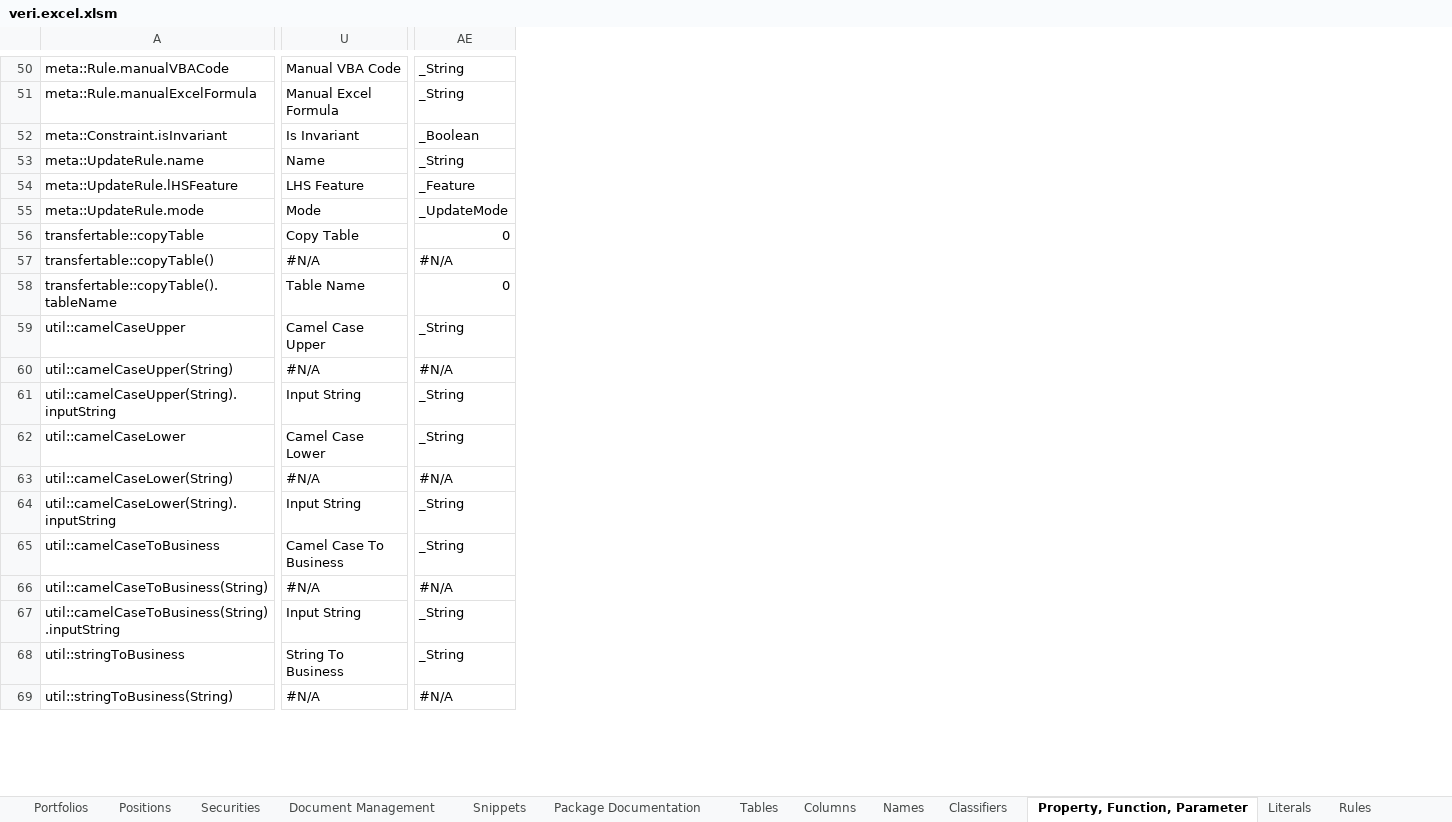
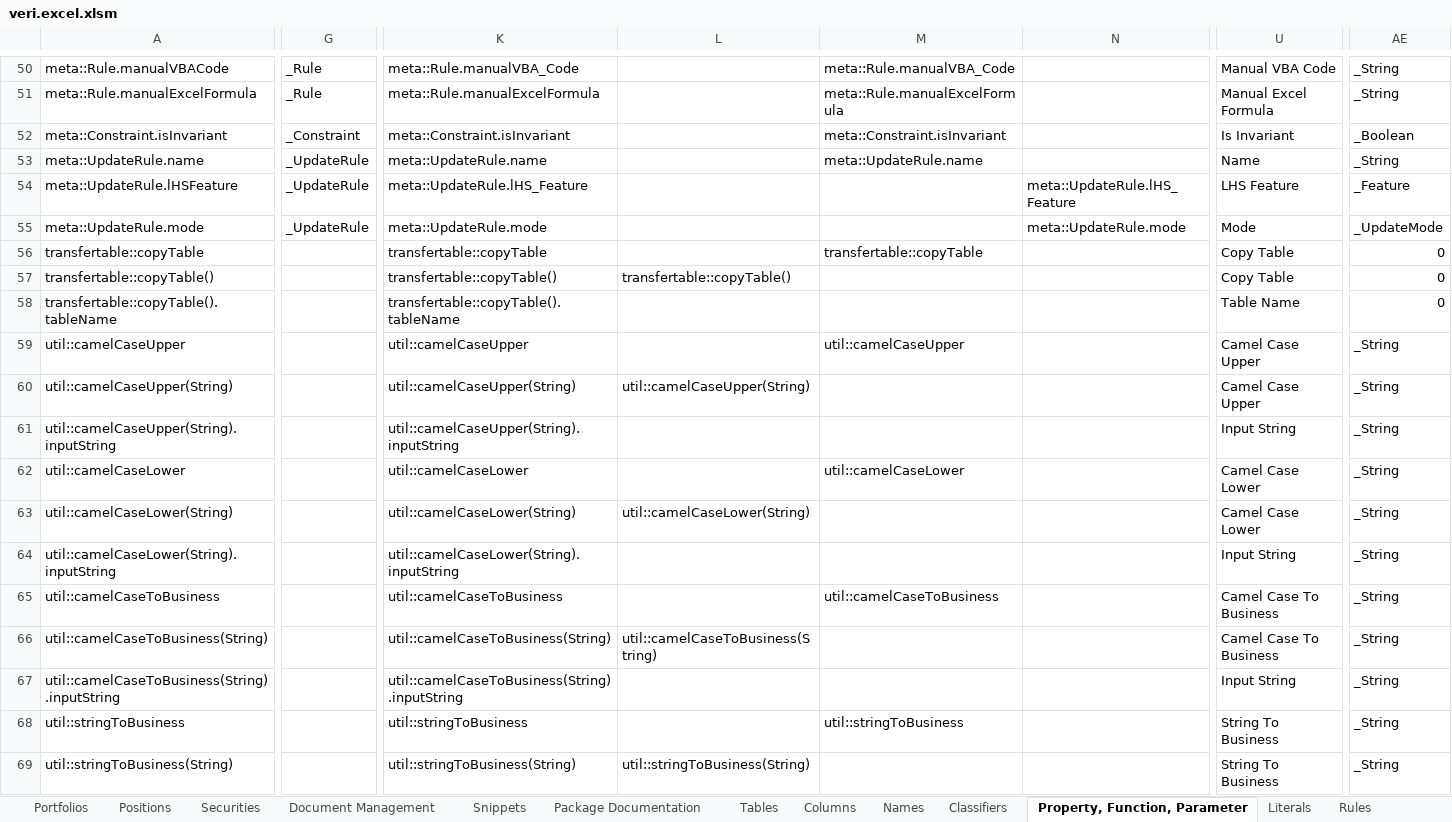
Before and after one commit to mmsami/excel_test_repo, an Excel workbook: veri.excel.xlsm, sheet Property, Function, Parameter, drawn as a sheet; only a part is shown, gaps mark what is left out; values as stored, in another font and other column widths than the file's, no cell formats; table styles not drawn; the diff covers the shown part only; the diff names each change by its address in the sheet, - before the commit and + after, or states it on an @@ line.

```diff
--- a/veri.excel.xlsm (sheet Property, Function, Parameter)
+++ b/veri.excel.xlsm (sheet Property, Function, Parameter)
@@ column G unhidden, rows 50-55: _Rule | _Rule | _Constraint | _UpdateRule | _UpdateRule | _UpdateRule @@
@@ column K unhidden, rows 50-69: meta::Rule.manualVBA_Code | meta::Rule.manualExcelFormula | meta::Constraint.isInvariant | meta::UpdateRule.name | meta::UpdateRule.lHS_Feature | meta::UpdateRule.mode | transfertable::copyTable | transfertable::copyTable() | transfertable::copyTable().tableName | util::camelCaseUpper | util::camelCaseUpper(String) | util::camelCaseUpper(String).inputString | util::camelCaseLower | util::camelCaseLower(String) | util::camelCaseLower(String).inputString | util::camelCaseToBusiness | util::camelCaseToBusiness(String) | util::camelCaseToBusiness(String).inputString | util::stringToBusiness | util::stringToBusiness(String) @@
@@ column L unhidden, rows 57-69: transfertable::copyTable() |  |  | util::camelCaseUpper(String) |  |  | util::camelCaseLower(String) |  |  | util::camelCaseToBusiness(String) |  |  | util::stringToBusiness(String) @@
@@ column M unhidden, rows 50-68: meta::Rule.manualVBA_Code | meta::Rule.manualExcelFormula | meta::Constraint.isInvariant | meta::UpdateRule.name |  |  | transfertable::copyTable |  |  | util::camelCaseUpper |  |  | util::camelCaseLower |  |  | util::camelCaseToBusiness |  |  | util::stringToBusiness @@
@@ column N unhidden, rows 54-55: meta::UpdateRule.lHS_Feature | meta::UpdateRule.mode @@
-U57: #N/A
+U57: Copy Table
-AE57: #N/A
+AE57: 0
-U60: #N/A
+U60: Camel Case Upper
-AE60: #N/A
+AE60: _String
-U63: #N/A
+U63: Camel Case Lower
-AE63: #N/A
+AE63: _String
-U66: #N/A
+U66: Camel Case To Business
-AE66: #N/A
+AE66: _String
-U69: #N/A
+U69: String To Business
-AE69: #N/A
+AE69: _String
```
Also changed, not shown: 11 added columns, 3 removed columns and 15 edited cells elsewhere in this sheet, sheet Snippets, sheet Columns, sheet Document Management, sheet Rules, cell formats, formulas that keep their value, hidden cells.
